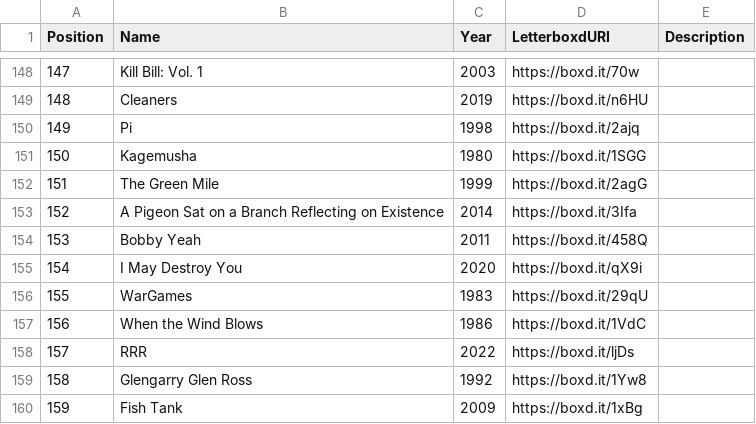
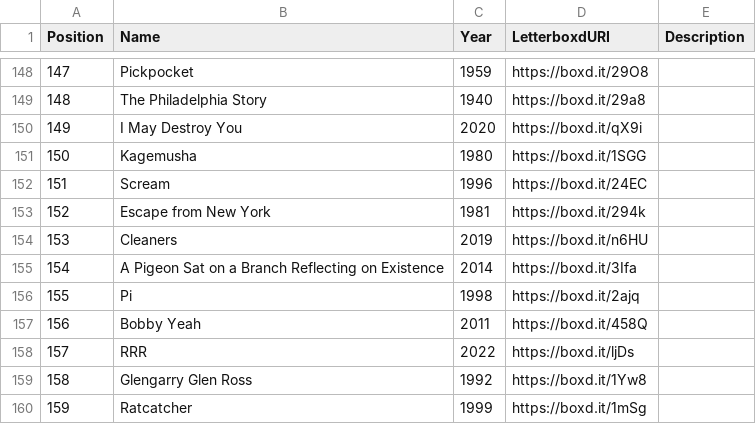
Before and after one commit to MrHen/movie-sorter, a CSV file: rankings.csv, drawn as a sheet; only a part is shown, gaps mark what is left out; the diff covers the shown part only.

```diff
--- a/rankings.csv
+++ b/rankings.csv
@@ -148,13 +148,13 @@ Position,Name,Year,LetterboxdURI,Description
-147,Kill Bill: Vol. 1,2003,https://boxd.it/70w,
-148,Cleaners,2019,https://boxd.it/n6HU,
-149,Pi,1998,https://boxd.it/2ajq,
+147,Pickpocket,1959,https://boxd.it/29O8,
+148,The Philadelphia Story,1940,https://boxd.it/29a8,
+149,I May Destroy You,2020,https://boxd.it/qX9i,
 150,Kagemusha,1980,https://boxd.it/1SGG,
-151,The Green Mile,1999,https://boxd.it/2agG,
-152,A Pigeon Sat on a Branch Reflecting on Existence,2014,https://boxd.it/3Ifa,
-153,Bobby Yeah,2011,https://boxd.it/458Q,
-154,I May Destroy You,2020,https://boxd.it/qX9i,
-155,WarGames,1983,https://boxd.it/29qU,
-156,When the Wind Blows,1986,https://boxd.it/1VdC,
+151,Scream,1996,https://boxd.it/24EC,
+152,Escape from New York,1981,https://boxd.it/294k,
+153,Cleaners,2019,https://boxd.it/n6HU,
+154,A Pigeon Sat on a Branch Reflecting on Existence,2014,https://boxd.it/3Ifa,
+155,Pi,1998,https://boxd.it/2ajq,
+156,Bobby Yeah,2011,https://boxd.it/458Q,
 157,RRR,2022,https://boxd.it/ljDs,
 158,Glengarry Glen Ross,1992,https://boxd.it/1Yw8,
-159,Fish Tank,2009,https://boxd.it/1xBg,
+159,Ratcatcher,1999,https://boxd.it/1mSg,
```
Also changed, not shown: 71 edited cells elsewhere in this file, 1 other file.
